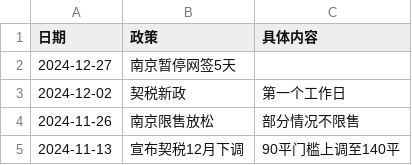
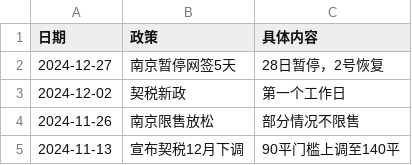
Before and after one commit to Channe/njhouse, a CSV file: house_scripts/njhouse_stock_daily/njhouse_policy.csv, drawn as a sheet.

```diff
--- a/house_scripts/njhouse_stock_daily/njhouse_policy.csv
+++ b/house_scripts/njhouse_stock_daily/njhouse_policy.csv
@@ -1,3 +1,3 @@
 日期,政策,具体内容
-2024-12-27,南京暂停网签5天
+2024-12-27,南京暂停网签5天,28日暂停，2号恢复
 2024-12-02,契税新政,第一个工作日
```
Also changed, not shown: house_scripts/njhouse_stock_daily/njhouse_stock_daily.csv.
